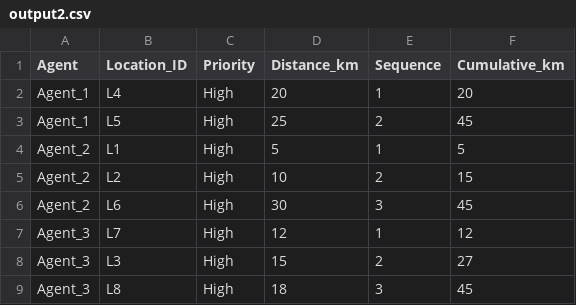
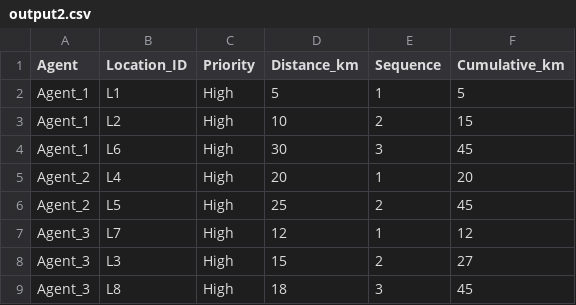
Before and after one commit to Sumetha30/Delivery_optimization, a CSV file: outputs/output2.csv, drawn as a sheet.

```diff
--- a/outputs/output2.csv
+++ b/outputs/output2.csv
@@ -1,7 +1,7 @@
 Agent,Location_ID,Priority,Distance_km,Sequence,Cumulative_km
-Agent_1,L4,High,20,1,20
-Agent_1,L5,High,25,2,45
-Agent_2,L1,High,5,1,5
-Agent_2,L2,High,10,2,15
-Agent_2,L6,High,30,3,45
+Agent_1,L1,High,5,1,5
+Agent_1,L2,High,10,2,15
+Agent_1,L6,High,30,3,45
+Agent_2,L4,High,20,1,20
+Agent_2,L5,High,25,2,45
 Agent_3,L7,High,12,1,12
```
Also changed, not shown: outputs/output1.csv, outputs/output10.csv, 13 other files.
